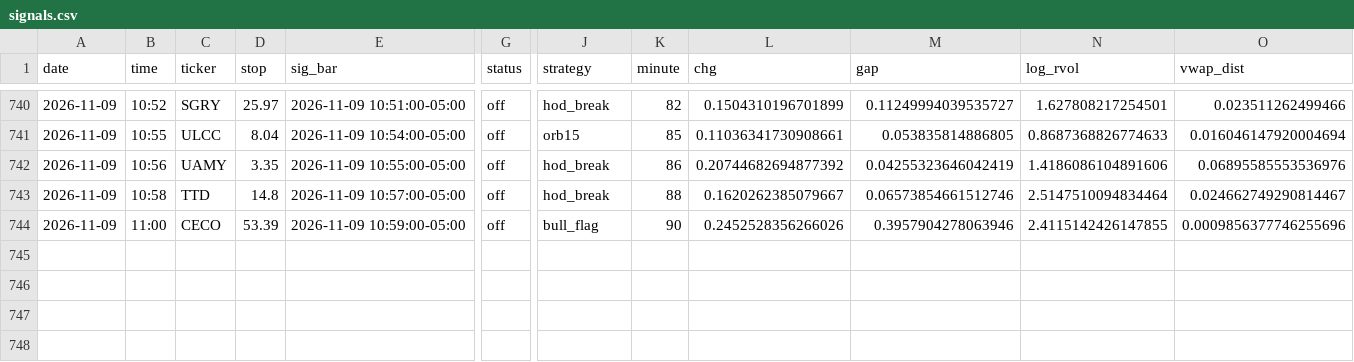
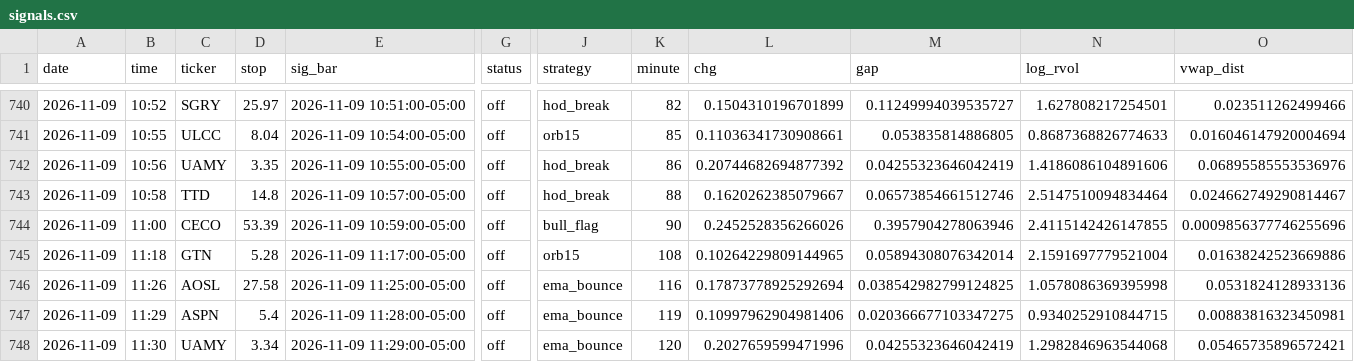
Before and after one commit to newurbaninfluence-lgtm/paper-trading-bot, a CSV file: signals.csv, drawn as a sheet; only a part is shown, gaps mark what is left out; rows hold the shown columns only; the diff names each change by its address in the sheet, - before the commit and + after, or states it on an @@ line.

```diff
--- a/signals.csv
+++ b/signals.csv
+row 745: 2026-11-09 | 11:18 | GTN | 5.28 | 2026-11-09 11:17:00-05:00 | off | orb15 | 108 | 0.10264229809144965 | 0.05894308076342014 | 2.1591697779521004 | 0.01638242523669886
+row 746: 2026-11-09 | 11:26 | AOSL | 27.58 | 2026-11-09 11:25:00-05:00 | off | ema_bounce | 116 | 0.17873778925292694 | 0.038542982799124825 | 1.0578086369395998 | 0.0531824128933136
+row 747: 2026-11-09 | 11:29 | ASPN | 5.4 | 2026-11-09 11:28:00-05:00 | off | ema_bounce | 119 | 0.10997962904981406 | 0.020366677103347275 | 0.9340252910844715 | 0.00883816323450981
+row 748: 2026-11-09 | 11:30 | UAMY | 3.34 | 2026-11-09 11:29:00-05:00 | off | ema_bounce | 120 | 0.2027659599471996 | 0.04255323646042419 | 1.2982846963544068 | 0.05465735896572421
```
Also changed, not shown: 2 other files.
